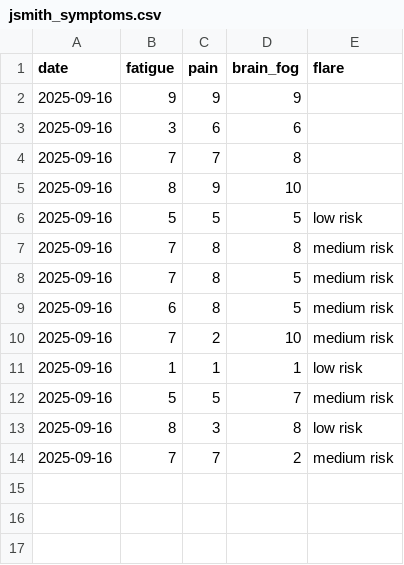
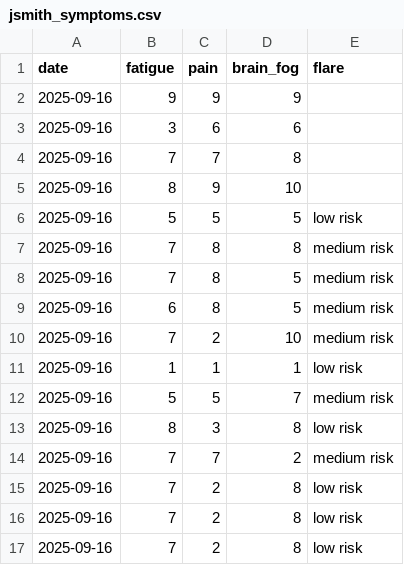
Before and after one commit to klydestad/SympFlaura, a CSV file: data/jsmith_symptoms.csv, drawn as a sheet.

```diff
--- a/data/jsmith_symptoms.csv
+++ b/data/jsmith_symptoms.csv
@@ -14 +14,4 @@ date,fatigue,pain,brain_fog,flare
 2025-09-16,7,7,2,medium risk
+2025-09-16,7,2,8,low risk
+2025-09-16,7,2,8,low risk
+2025-09-16,7,2,8,low risk
```
Also changed, not shown: 3 other files.
